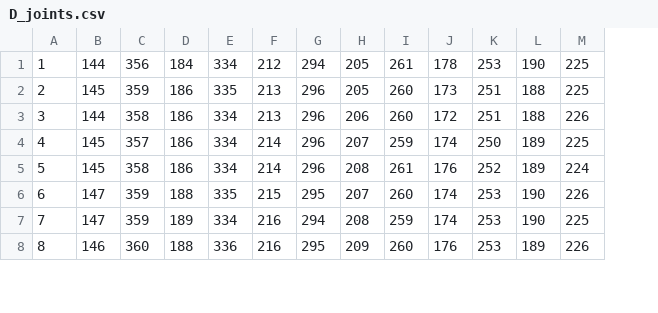
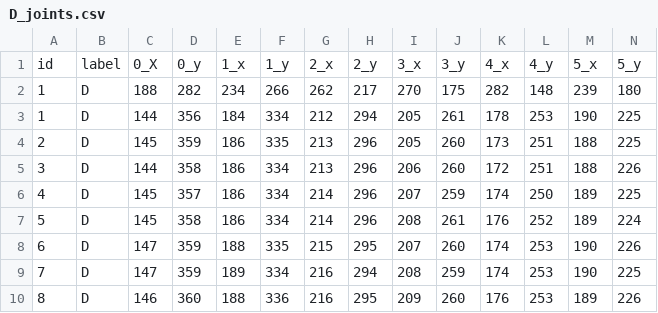
Before and after one commit to The2ndStar/ASL_AI_project, a CSV file: data_num/D_joints.csv, drawn as a sheet; only a part is shown; addresses are those after the commit; rows hold the shown columns only; the diff names each change by its address in the sheet, - before the commit and + after, or states it on an @@ line.

```diff
--- a/data_num/D_joints.csv
+++ b/data_num/D_joints.csv
+column B, rows 3-10: all D
+row 1: id | label | 0_X | 0_y | 1_x | 1_y | 2_x | 2_y | 3_x | 3_y | 4_x | 4_y | 5_x | 5_y
+row 2: 1 | D | 188 | 282 | 234 | 266 | 262 | 217 | 270 | 175 | 282 | 148 | 239 | 180
```
Also changed, not shown: data_num/C_joints.csv, data_num/F_joints.csv, 24 other files.
